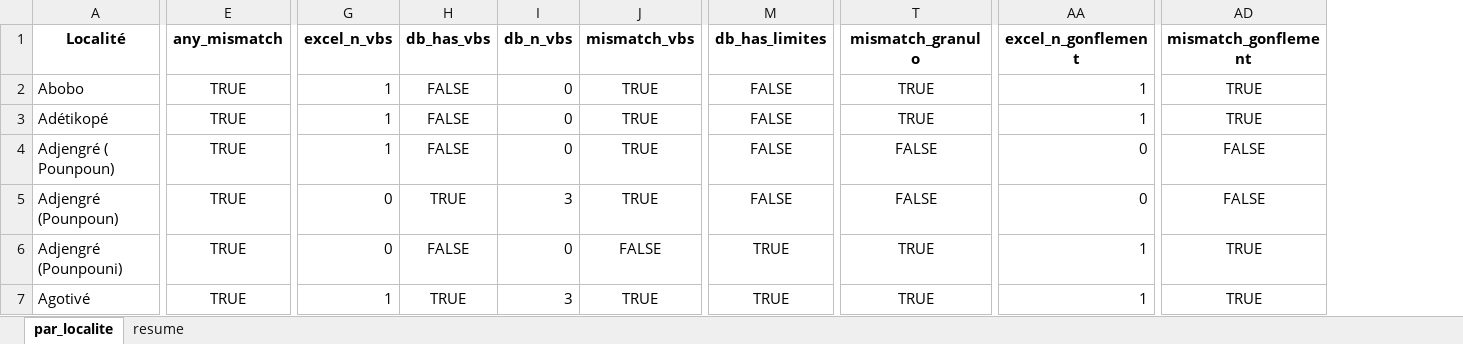
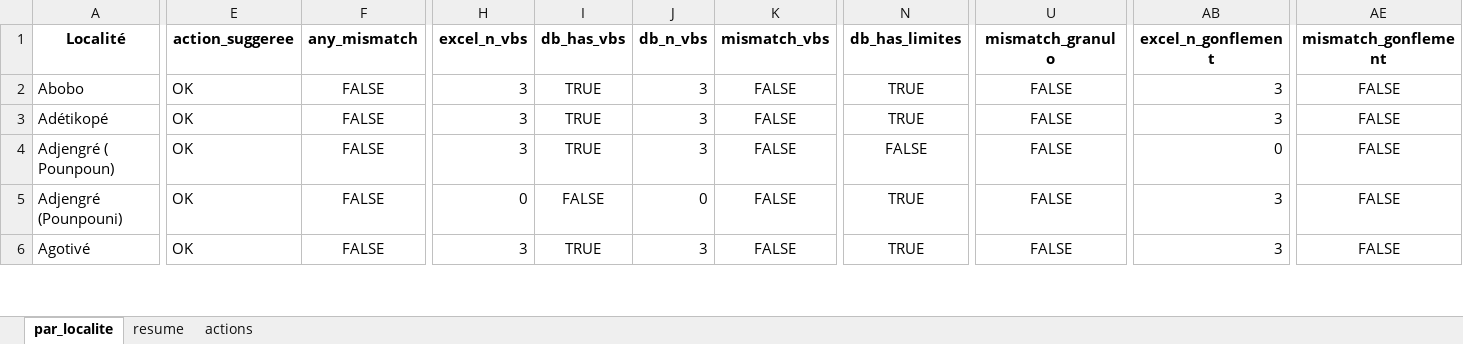
Before and after one commit to intrepidcore/ATLAS_GEOTECHNIQUE, an Excel workbook: data/xlsx/audit_amessefe_essais_comparatif.xlsx, sheet par_localite, drawn as a sheet; only a part is shown, gaps mark what is left out; values as stored, in another font and other column widths than the file's, no borders; removed rows and columns are numbered as before the commit, all else as after; rows hold the shown columns only; the diff covers the shown part only; the diff names each change by its address in the sheet, - before the commit and + after, or states it on an @@ line.

```diff
--- a/data/xlsx/audit_amessefe_essais_comparatif.xlsx (sheet par_localite)
+++ b/data/xlsx/audit_amessefe_essais_comparatif.xlsx (sheet par_localite)
+sheet tab: actions
+column E (action_suggeree), rows 2-6: all OK
-F2:F4 (any_mismatch): TRUE
+F2:F4 (any_mismatch): FALSE
-H2:H4 (excel_n_vbs): 1
+H2:H4 (excel_n_vbs): 3
-I2:I4 (db_has_vbs): FALSE
+I2:I4 (db_has_vbs): TRUE
-J2:J4 (db_n_vbs): 0
+J2:J4 (db_n_vbs): 3
-K2:K4 (mismatch_vbs): TRUE
+K2:K4 (mismatch_vbs): FALSE
-N2:N3 (db_has_limites): FALSE
+N2:N3 (db_has_limites): TRUE
-U2:U3 (mismatch_granulo): TRUE
+U2:U3 (mismatch_granulo): FALSE
-AB2:AB3 (excel_n_gonflement): 1
+AB2:AB3 (excel_n_gonflement): 3
-AE2:AE3 (mismatch_gonflement): TRUE
+AE2:AE3 (mismatch_gonflement): FALSE
-row 5: Adjengré (Pounpoun) | TRUE | 0 | TRUE | 3 | TRUE | FALSE | FALSE | 0 | FALSE
-F5:F6 (any_mismatch): TRUE
+F5:F6 (any_mismatch): FALSE
-U5:U6 (mismatch_granulo): TRUE
+U5:U6 (mismatch_granulo): FALSE
-AB5:AB6 (excel_n_gonflement): 1
+AB5:AB6 (excel_n_gonflement): 3
-AE5:AE6 (mismatch_gonflement): TRUE
+AE5:AE6 (mismatch_gonflement): FALSE
-H6 (excel_n_vbs): 1
+H6 (excel_n_vbs): 3
-K6 (mismatch_vbs): TRUE
+K6 (mismatch_vbs): FALSE
```
Also changed, not shown: 1 added row, 11 removed rows and 1217 edited cells elsewhere in this sheet, sheet resume, 8 other files.
